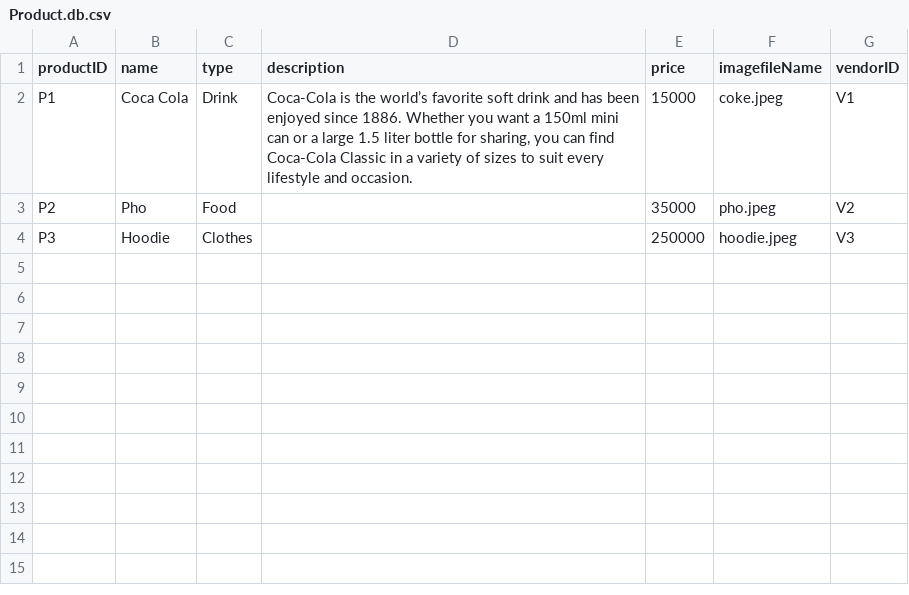
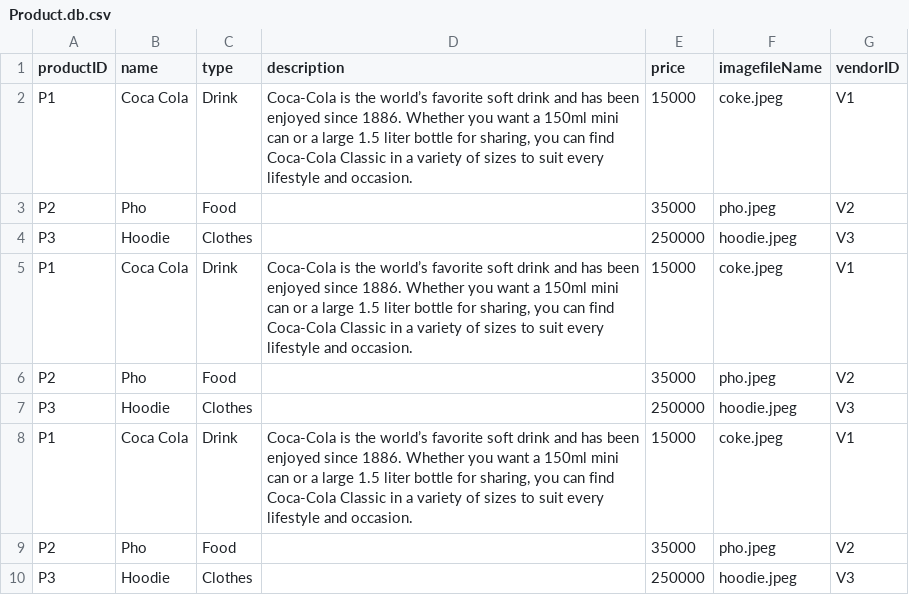
Before and after one commit to nnhoang215/web-app-e-commerce, a CSV file: dbFiles/Product.db.csv, drawn as a sheet; the diff names each change by its address in the sheet, - before the commit and + after, or states it on an @@ line.

Commit message:
[Customer product page] Filter & search bar

```diff
--- a/dbFiles/Product.db.csv
+++ b/dbFiles/Product.db.csv
+row 5: P1 | Coca Cola | Drink | Coca-Cola is the world’s favorite soft drink and has been enjoyed since 1886. Whether you want a 150ml mini can or a large 1.5 liter bottle for sharing, you can find Coca-Cola Classic in a variety of sizes to suit every lifestyle and occasion. | 15000 | coke.jpeg | V1
+row 6: P2 | Pho | Food |  | 35000 | pho.jpeg | V2
+row 7: P3 | Hoodie | Clothes |  | 250000 | hoodie.jpeg | V3
+row 8: P1 | Coca Cola | Drink | Coca-Cola is the world’s favorite soft drink and has been enjoyed since 1886. Whether you want a 150ml mini can or a large 1.5 liter bottle for sharing, you can find Coca-Cola Classic in a variety of sizes to suit every lifestyle and occasion. | 15000 | coke.jpeg | V1
+row 9: P2 | Pho | Food |  | 35000 | pho.jpeg | V2
+row 10: P3 | Hoodie | Clothes |  | 250000 | hoodie.jpeg | V3
```
Also changed, not shown: 3 other files.
